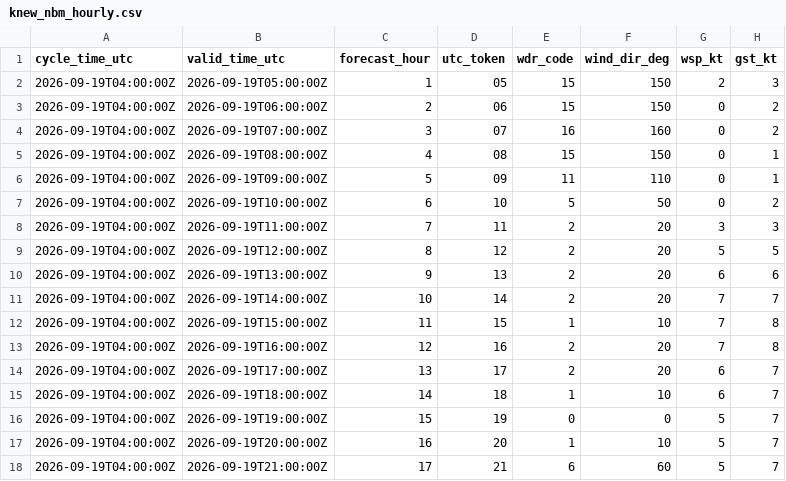
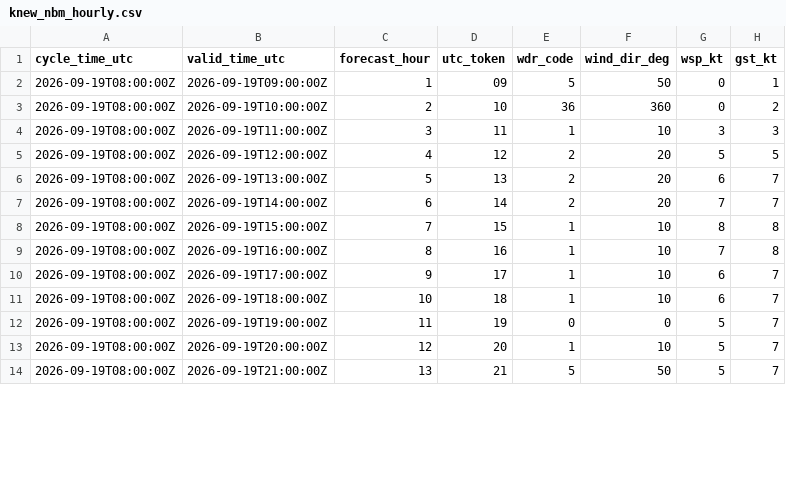
Before and after one commit to mefferso/PETSS-Plots, a CSV file: data/surge_dashboard/knew_nbm_hourly.csv, drawn as a sheet; only a part is shown; the diff covers the shown part only.

```diff
--- a/data/surge_dashboard/knew_nbm_hourly.csv
+++ b/data/surge_dashboard/knew_nbm_hourly.csv
@@ -1,18 +1,14 @@
 cycle_time_utc,valid_time_utc,forecast_hour,utc_token,wdr_code,wind_dir_deg,wsp_kt,gst_kt
-2026-09-19T04:00:00Z,2026-09-19T05:00:00Z,1,05,15,150,2,3
-2026-09-19T04:00:00Z,2026-09-19T06:00:00Z,2,06,15,150,0,2
-2026-09-19T04:00:00Z,2026-09-19T07:00:00Z,3,07,16,160,0,2
-2026-09-19T04:00:00Z,2026-09-19T08:00:00Z,4,08,15,150,0,1
-2026-09-19T04:00:00Z,2026-09-19T09:00:00Z,5,09,11,110,0,1
-2026-09-19T04:00:00Z,2026-09-19T10:00:00Z,6,10,5,50,0,2
-2026-09-19T04:00:00Z,2026-09-19T11:00:00Z,7,11,2,20,3,3
-2026-09-19T04:00:00Z,2026-09-19T12:00:00Z,8,12,2,20,5,5
-2026-09-19T04:00:00Z,2026-09-19T13:00:00Z,9,13,2,20,6,6
-2026-09-19T04:00:00Z,2026-09-19T14:00:00Z,10,14,2,20,7,7
-2026-09-19T04:00:00Z,2026-09-19T15:00:00Z,11,15,1,10,7,8
-2026-09-19T04:00:00Z,2026-09-19T16:00:00Z,12,16,2,20,7,8
-2026-09-19T04:00:00Z,2026-09-19T17:00:00Z,13,17,2,20,6,7
-2026-09-19T04:00:00Z,2026-09-19T18:00:00Z,14,18,1,10,6,7
-2026-09-19T04:00:00Z,2026-09-19T19:00:00Z,15,19,0,0,5,7
-2026-09-19T04:00:00Z,2026-09-19T20:00:00Z,16,20,1,10,5,7
-2026-09-19T04:00:00Z,2026-09-19T21:00:00Z,17,21,6,60,5,7
+2026-09-19T08:00:00Z,2026-09-19T09:00:00Z,1,09,5,50,0,1
+2026-09-19T08:00:00Z,2026-09-19T10:00:00Z,2,10,36,360,0,2
+2026-09-19T08:00:00Z,2026-09-19T11:00:00Z,3,11,1,10,3,3
+2026-09-19T08:00:00Z,2026-09-19T12:00:00Z,4,12,2,20,5,5
+2026-09-19T08:00:00Z,2026-09-19T13:00:00Z,5,13,2,20,6,7
+2026-09-19T08:00:00Z,2026-09-19T14:00:00Z,6,14,2,20,7,7
+2026-09-19T08:00:00Z,2026-09-19T15:00:00Z,7,15,1,10,8,8
+2026-09-19T08:00:00Z,2026-09-19T16:00:00Z,8,16,1,10,7,8
+2026-09-19T08:00:00Z,2026-09-19T17:00:00Z,9,17,1,10,6,7
+2026-09-19T08:00:00Z,2026-09-19T18:00:00Z,10,18,1,10,6,7
+2026-09-19T08:00:00Z,2026-09-19T19:00:00Z,11,19,0,0,5,7
+2026-09-19T08:00:00Z,2026-09-19T20:00:00Z,12,20,1,10,5,7
+2026-09-19T08:00:00Z,2026-09-19T21:00:00Z,13,21,5,50,5,7
```
Also changed, not shown: 4 added rows and 31 edited cells elsewhere in this file, 3 other files.
